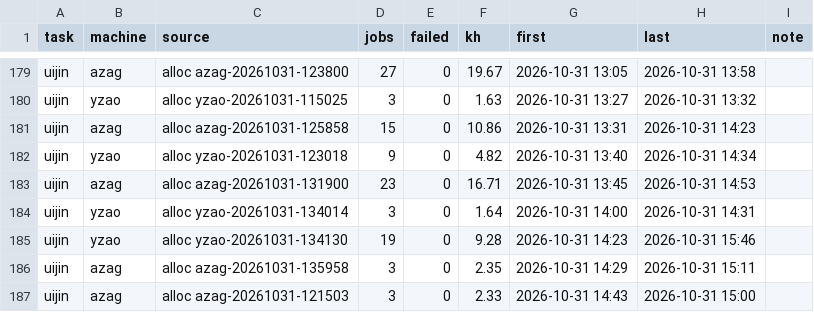
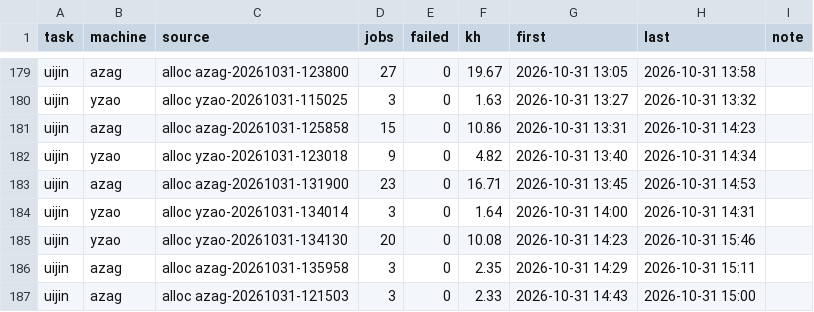
Before and after one commit to laussy/ten-go, a TSV file: ledger.tsv, drawn as a sheet; only a part is shown, gaps mark what is left out.

```diff
--- a/ledger.tsv
+++ b/ledger.tsv
@@ -184,3 +184,3 @@ uijin	azag	alloc azag-20261031-131900	23	0	16.71	2026-10-31 13:45	2026-10-31 14:
 uijin	yzao	alloc yzao-20261031-134014	3	0	1.64	2026-10-31 14:00	2026-10-31 14:31	
-uijin	yzao	alloc yzao-20261031-134130	19	0	9.28	2026-10-31 14:23	2026-10-31 15:46	
+uijin	yzao	alloc yzao-20261031-134130	20	0	10.08	2026-10-31 14:23	2026-10-31 15:46	
 uijin	azag	alloc azag-20261031-135958	3	0	2.35	2026-10-31 14:29	2026-10-31 15:11	
```
Also changed, not shown: 2 other files.
